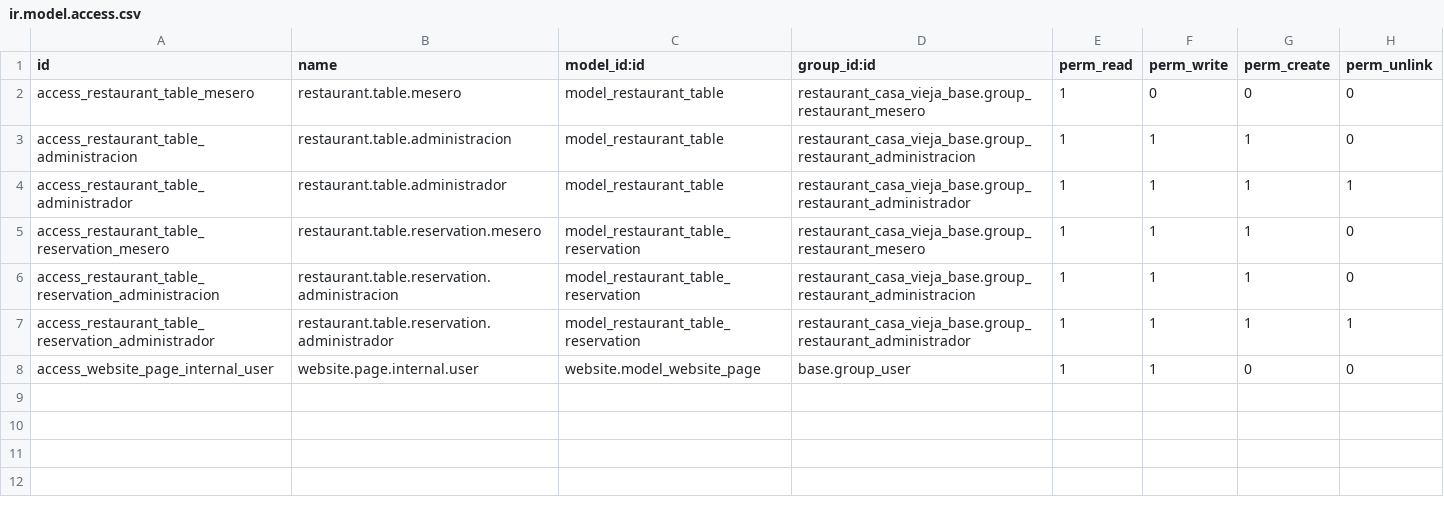
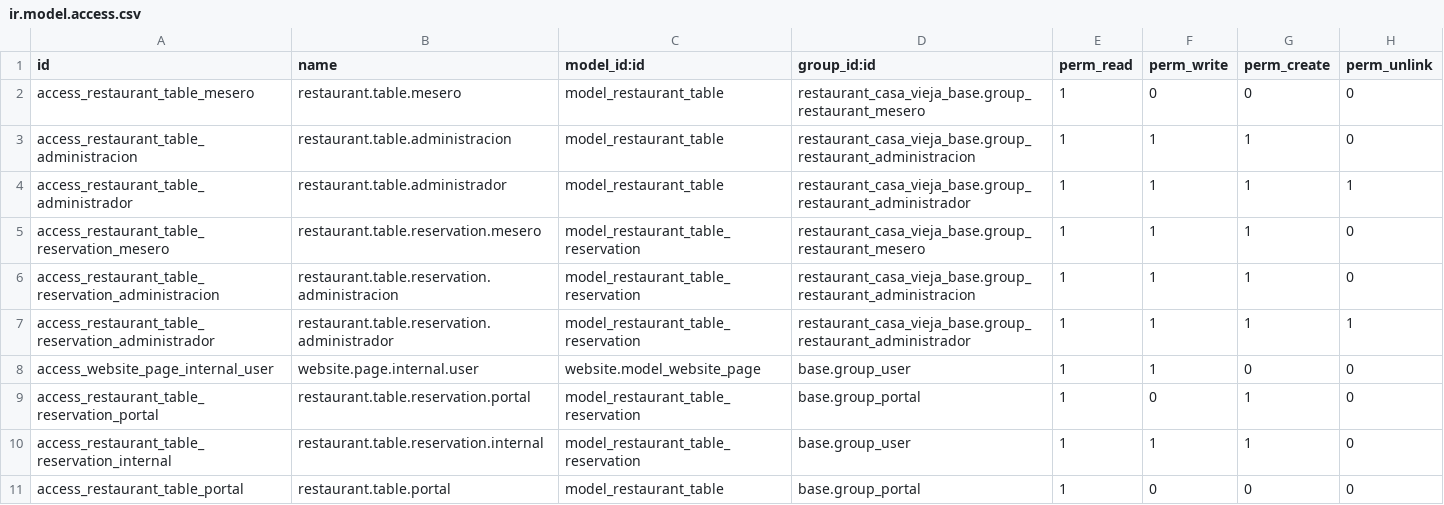
Before and after one commit to Jostero32/Restaurante-Odoo-Das, a CSV file: addons/restaurant_table_reservations/security/ir.model.access.csv, drawn as a sheet.

Commit message:
Mejoras y correcciones modulo reservas

```diff
--- a/addons/restaurant_table_reservations/security/ir.model.access.csv
+++ b/addons/restaurant_table_reservations/security/ir.model.access.csv
@@ -8 +8,4 @@ access_restaurant_table_reservation_administrador,restaurant.table.reservation.a
 access_website_page_internal_user,website.page.internal.user,website.model_website_page,base.group_user,1,1,0,0
+access_restaurant_table_reservation_portal,restaurant.table.reservation.portal,model_restaurant_table_reservation,base.group_portal,1,0,1,0
+access_restaurant_table_reservation_internal,restaurant.table.reservation.internal,model_restaurant_table_reservation,base.group_user,1,1,1,0
+access_restaurant_table_portal,restaurant.table.portal,model_restaurant_table,base.group_portal,1,0,0,0
```
Also changed, not shown: 12 other files.
